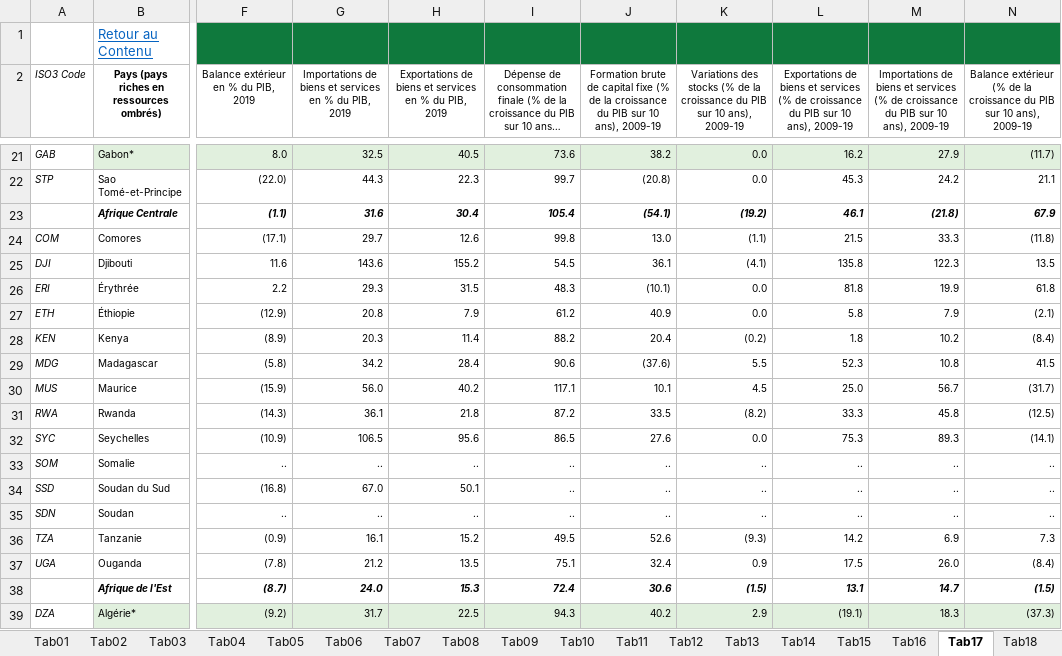
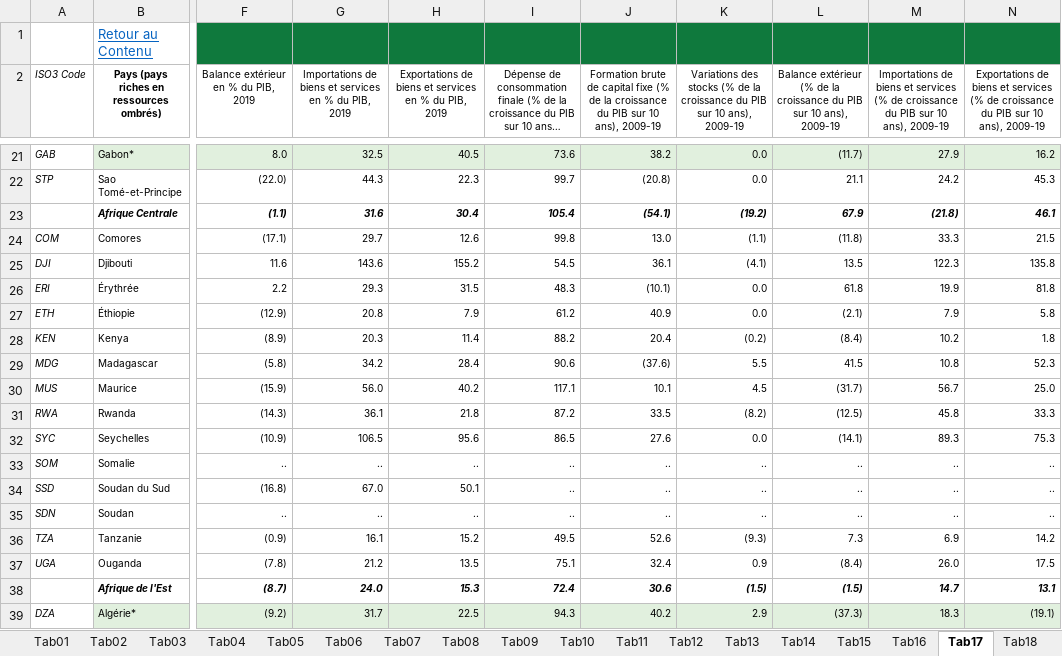
Before and after one commit to AfDDAnnex/AfDDDDAf2022, an Excel workbook: DDAf_2022_Annexe_statistique_tous_les_tableaux.xlsx, sheet Tab17, drawn as a sheet; only a part is shown, gaps mark what is left out; long unchanged cells end in …; values as stored, in another font and other column widths than the file's, no borders; the diff covers the shown part only; the diff names each change by its address in the sheet, - before the commit and + after, or states it on an @@ line.

```diff
--- a/DDAf_2022_Annexe_statistique_tous_les_tableaux.xlsx (sheet Tab17)
+++ b/DDAf_2022_Annexe_statistique_tous_les_tableaux.xlsx (sheet Tab17)
-L2: Exportations de biens et services (% de croissance du…
+L2: Balance extérieur (% de la croissance du…
-N2: Balance extérieur (% de la croissance du…
+N2: Exportations de biens et services (% de croissance du…
-L21: 16.2
+L21: (11.7)
-N21: (11.7)
+N21: 16.2
-L22: 45.3
+L22: 21.1
-N22: 21.1
+N22: 45.3
-L23: 46.1
+L23: 67.9
-N23: 67.9
+N23: 46.1
-L24: 21.5
+L24: (11.8)
-N24: (11.8)
+N24: 21.5
-L25: 135.8
+L25: 13.5
-N25: 13.5
+N25: 135.8
-L26: 81.8
+L26: 61.8
-N26: 61.8
+N26: 81.8
-L27: 5.8
+L27: (2.1)
-N27: (2.1)
+N27: 5.8
-L28: 1.8
+L28: (8.4)
-N28: (8.4)
+N28: 1.8
-L29: 52.3
+L29: 41.5
-N29: 41.5
+N29: 52.3
-L30: 25.0
+L30: (31.7)
-N30: (31.7)
+N30: 25.0
-L31: 33.3
+L31: (12.5)
-N31: (12.5)
+N31: 33.3
-L32: 75.3
+L32: (14.1)
-N32: (14.1)
+N32: 75.3
-L36: 14.2
+L36: 7.3
-N36: 7.3
+N36: 14.2
-L37: 17.5
+L37: (8.4)
-N37: (8.4)
+N37: 17.5
-L38: 13.1
+L38: (1.5)
-N38: (1.5)
+N38: 13.1
-L39: (19.1)
+L39: (37.3)
-N39: (37.3)
+N39: (19.1)
```
Also changed, not shown: 148 edited cells elsewhere in this sheet, sheet Indicateurs, sheet Tab21, sheet Tab02, sheet Tab03, sheet Tab04, AfDD_2022_List_of_indicators.xlsx, AfDD_2022_Statistical_Annex_all_tables.xlsx, 1 other file.
